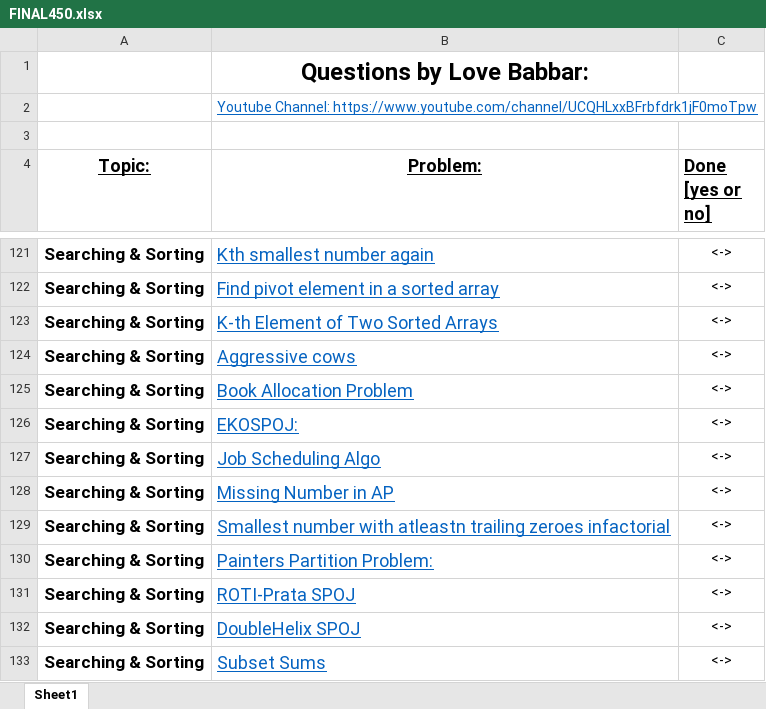
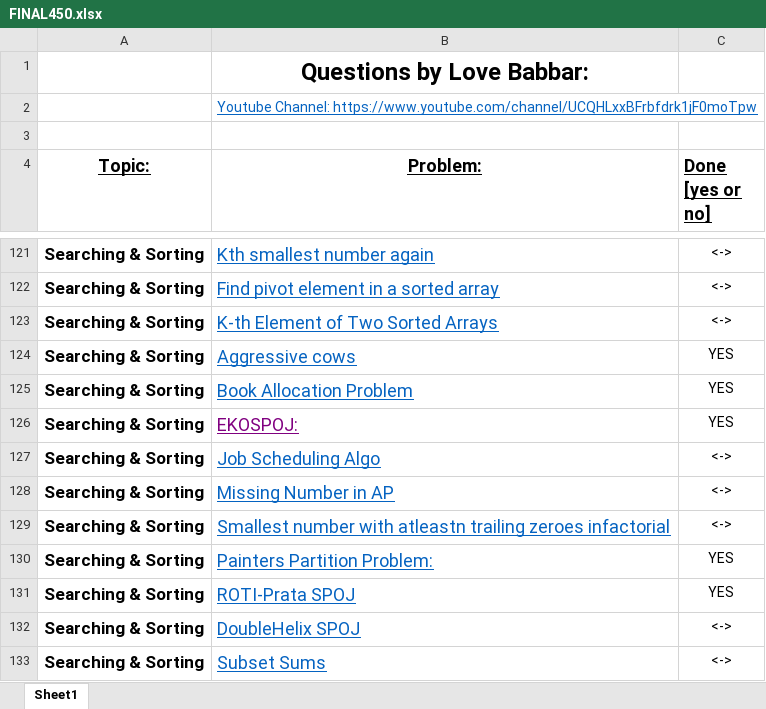
Before and after one commit to Vicenzo7/DSA, an Excel workbook: FINAL450.xlsx, sheet Sheet1, drawn as a sheet; only a part is shown, gaps mark what is left out; values as stored, in another font and other column widths than the file's, no borders; the diff names each change by its address in the sheet, - before the commit and + after, or states it on an @@ line.

```diff
--- a/FINAL450.xlsx (sheet Sheet1)
+++ b/FINAL450.xlsx (sheet Sheet1)
-C124:C126 (Done [yes or no]): <->
+C124:C126 (Done [yes or no]): YES
-B126 text colour: #0563C1
+B126 text colour: #800080
-C130:C131 (Done [yes or no]): <->
+C130:C131 (Done [yes or no]): YES
```
Also changed, not shown: 10 other files.
